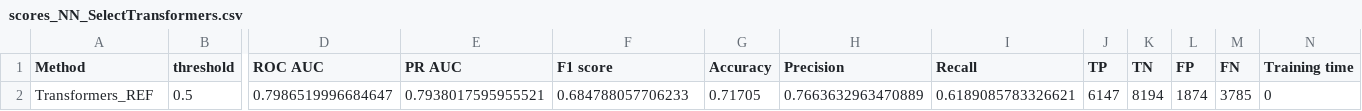
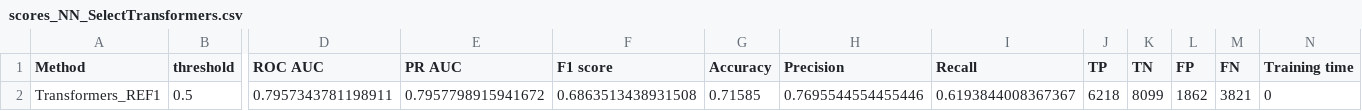
Before and after one commit to Valkea/OC_AI_07, a CSV file: data/scores_NN_SelectTransformers.csv, drawn as a sheet; only a part is shown, gaps mark what is left out; removed rows and columns are numbered as before the commit, all else as after; rows hold the shown columns only; the diff names each change by its address in the sheet, - before the commit and + after, or states it on an @@ line.

Commit message:
experiment: 100K trainings | Transformers REF1

```diff
--- a/data/scores_NN_SelectTransformers.csv
+++ b/data/scores_NN_SelectTransformers.csv
-row 2: Transformers_REF | 0.5 | 0.7986519996684647 | 0.7938017595955521 | 0.684788057706233 | 0.71705 | 0.7663632963470889 | 0.6189085783326621 | 6147 | 8194 | 1874 | 3785 | 0
+row 2: Transformers_REF1 | 0.5 | 0.7957343781198911 | 0.7957798915941672 | 0.6863513438931508 | 0.71585 | 0.7695544554455446 | 0.6193844008367367 | 6218 | 8099 | 1862 | 3821 | 0
```
Also changed, not shown: metrics.csv, 2 other files.
